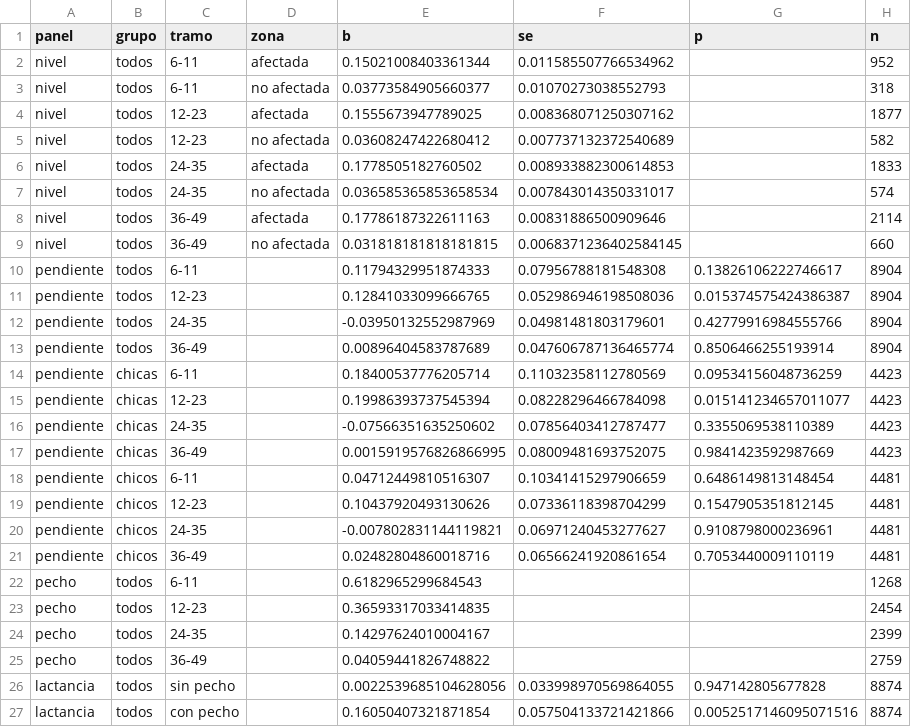
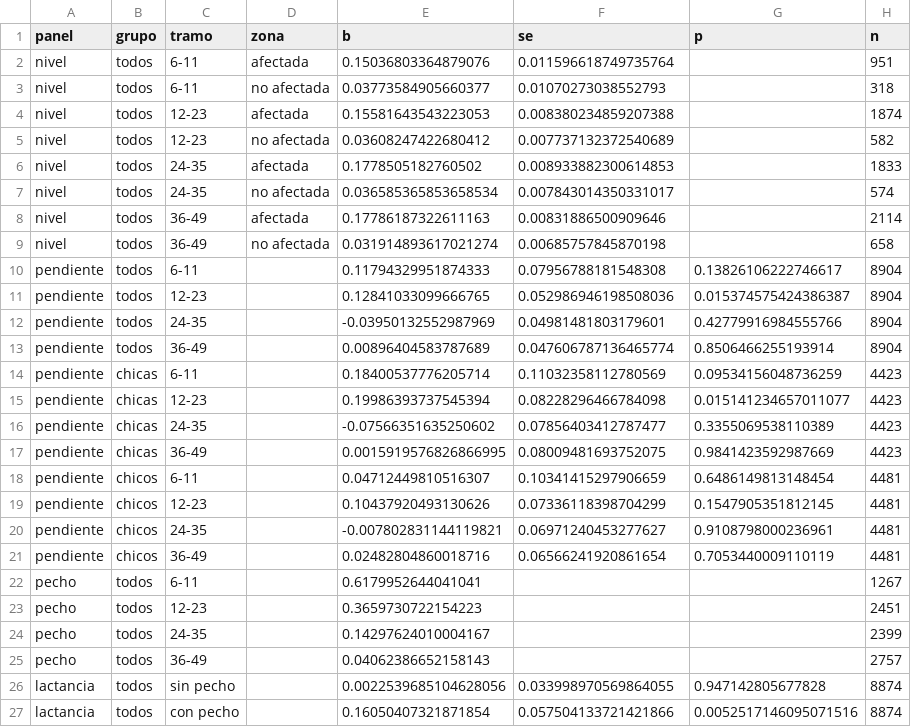
Before and after one commit to jedr1-ship-it/TALIS, a CSV file: reports/estres_madre.csv, drawn as a sheet; only a part is shown.

```diff
--- a/reports/estres_madre.csv
+++ b/reports/estres_madre.csv
@@ -1,5 +1,5 @@
 panel,grupo,tramo,zona,b,se,p,n
-nivel,todos,6-11,afectada,0.15021008403361344,0.011585507766534962,,952
+nivel,todos,6-11,afectada,0.15036803364879076,0.011596618749735764,,951
 nivel,todos,6-11,no afectada,0.03773584905660377,0.01070273038552793,,318
-nivel,todos,12-23,afectada,0.1555673947789025,0.008368071250307162,,1877
+nivel,todos,12-23,afectada,0.15581643543223053,0.008380234859207388,,1874
 nivel,todos,12-23,no afectada,0.03608247422680412,0.007737132372540689,,582
@@ -8,3 +8,3 @@ nivel,todos,24-35,no afectada,0.036585365853658534,0.007843014350331017,,574
 nivel,todos,36-49,afectada,0.17786187322611163,0.00831886500909646,,2114
-nivel,todos,36-49,no afectada,0.031818181818181815,0.0068371236402584145,,660
+nivel,todos,36-49,no afectada,0.031914893617021274,0.00685757845870198,,658
 pendiente,todos,6-11,,0.11794329951874333,0.07956788181548308,0.13826106222746617,8904
@@ -21,6 +21,6 @@ pendiente,chicos,24-35,,-0.007802831144119821,0.06971240453277627,0.910879800023
 pendiente,chicos,36-49,,0.02482804860018716,0.06566241920861654,0.7053440009110119,4481
-pecho,todos,6-11,,0.6182965299684543,,,1268
-pecho,todos,12-23,,0.36593317033414835,,,2454
+pecho,todos,6-11,,0.6179952644041041,,,1267
+pecho,todos,12-23,,0.3659730722154223,,,2451
 pecho,todos,24-35,,0.14297624010004167,,,2399
-pecho,todos,36-49,,0.04059441826748822,,,2759
+pecho,todos,36-49,,0.04062386652158143,,,2757
 lactancia,todos,sin pecho,,0.0022539685104628056,0.033998970569864055,0.947142805677828,8874
```
Also changed, not shown: reports/canal_hogar.csv, 28 other files.
